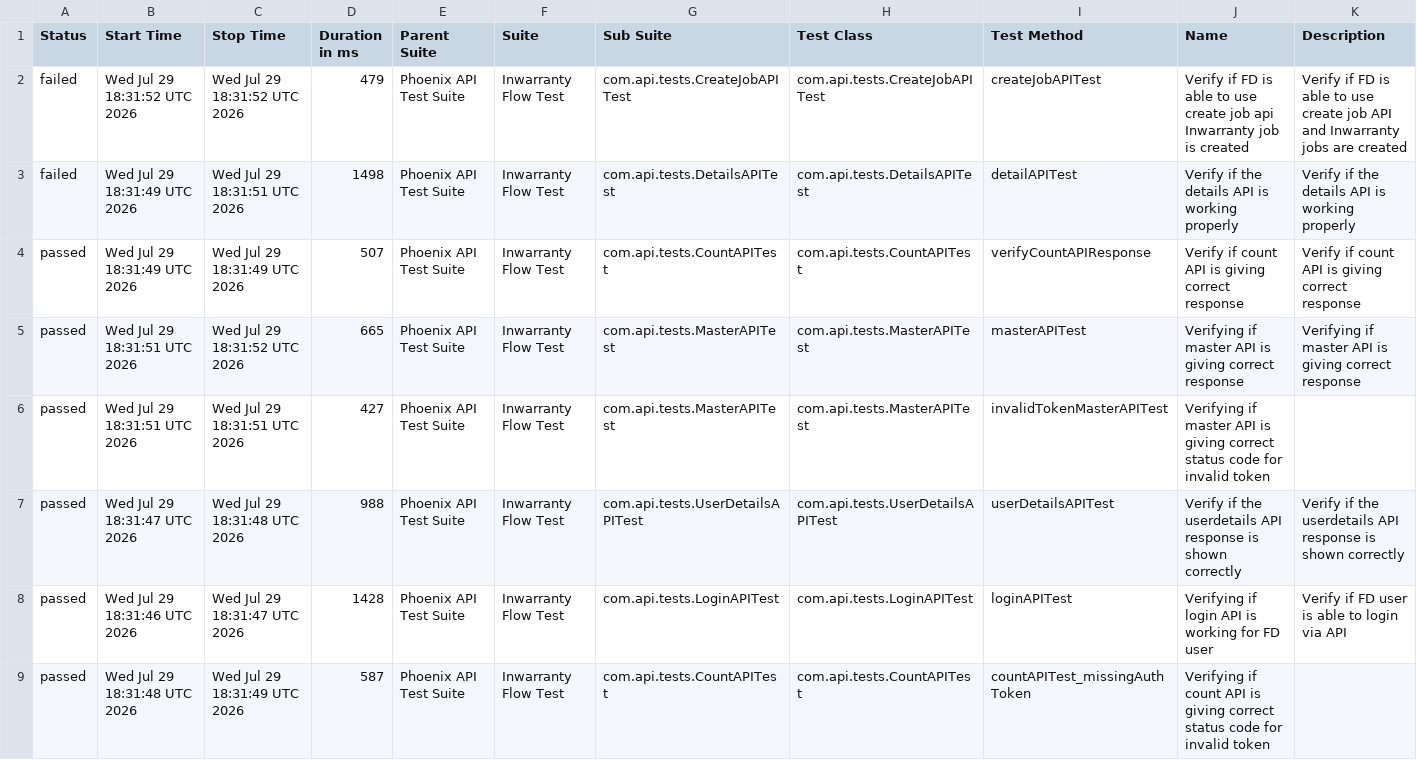
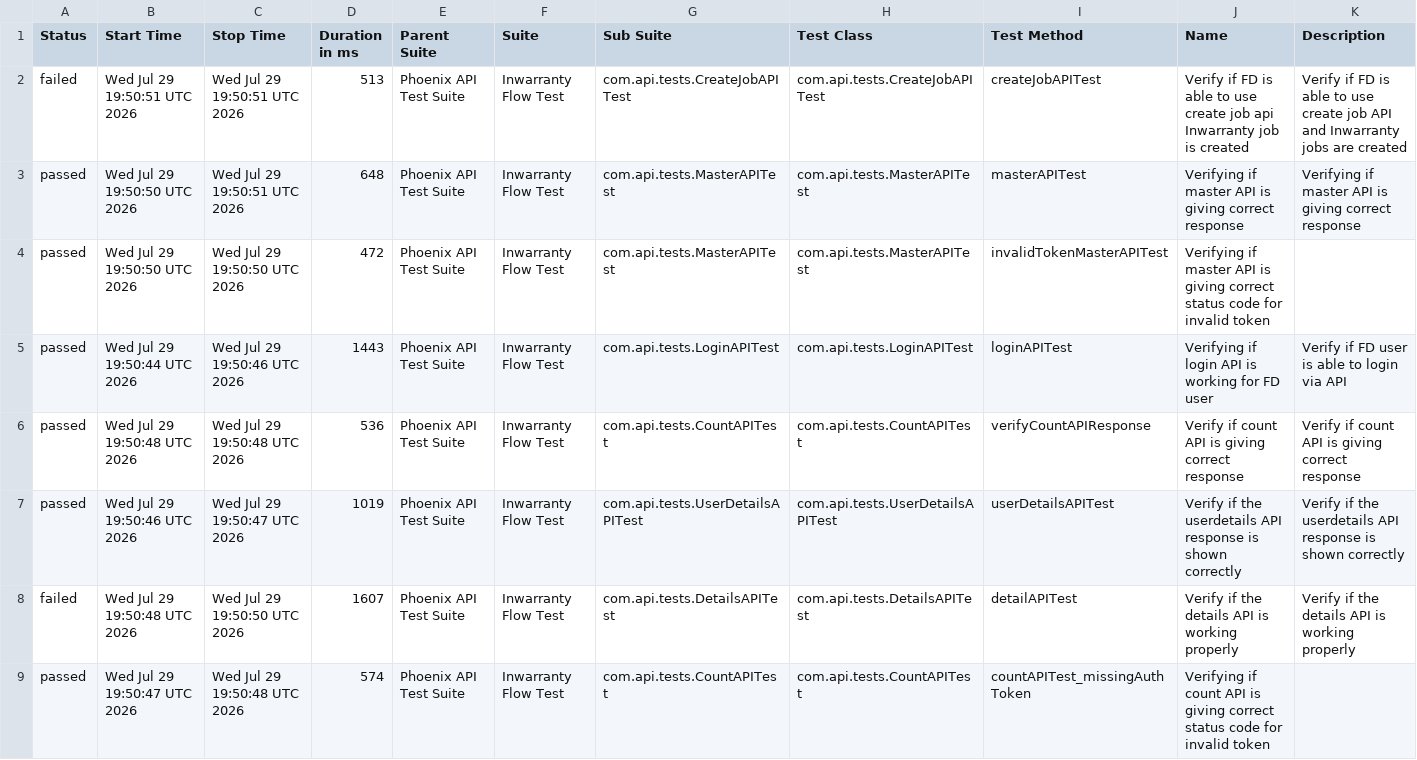
Before and after one commit to Zulminan/PhoenixTestAutomationFramework, a CSV file: data/suites.csv, drawn as a sheet.

```diff
--- a/data/suites.csv
+++ b/data/suites.csv
@@ -1,9 +1,9 @@
 "Status","Start Time","Stop Time","Duration in ms","Parent Suite","Suite","Sub Suite","Test Class","Test Method","Name","Description"
-"failed","Wed Jul 29 18:31:52 UTC 2026","Wed Jul 29 18:31:52 UTC 2026","479","Phoenix API Test Suite","Inwarranty Flow Test","com.api.tests.CreateJobAPITest","com.api.tests.CreateJobAPITest","createJobAPITest","Verify if FD is able to use create job api Inwarranty job is created","Verify if FD is able to use create job API and Inwarranty jobs are created"
-"failed","Wed Jul 29 18:31:49 UTC 2026","Wed Jul 29 18:31:51 UTC 2026","1498","Phoenix API Test Suite","Inwarranty Flow Test","com.api.tests.DetailsAPITest","com.api.tests.DetailsAPITest","detailAPITest","Verify if the details API is working properly","Verify if the details API is working properly"
-"passed","Wed Jul 29 18:31:49 UTC 2026","Wed Jul 29 18:31:49 UTC 2026","507","Phoenix API Test Suite","Inwarranty Flow Test","com.api.tests.CountAPITest","com.api.tests.CountAPITest","verifyCountAPIResponse","Verify if count API is giving correct response","Verify if count API is giving correct response"
-"passed","Wed Jul 29 18:31:51 UTC 2026","Wed Jul 29 18:31:52 UTC 2026","665","Phoenix API Test Suite","Inwarranty Flow Test","com.api.tests.MasterAPITest","com.api.tests.MasterAPITest","masterAPITest","Verifying if master API is giving correct response","Verifying if master API is giving correct response"
-"passed","Wed Jul 29 18:31:51 UTC 2026","Wed Jul 29 18:31:51 UTC 2026","427","Phoenix API Test Suite","Inwarranty Flow Test","com.api.tests.MasterAPITest","com.api.tests.MasterAPITest","invalidTokenMasterAPITest","Verifying if master API is giving correct status code for invalid token",""
-"passed","Wed Jul 29 18:31:47 UTC 2026","Wed Jul 29 18:31:48 UTC 2026","988","Phoenix API Test Suite","Inwarranty Flow Test","com.api.tests.UserDetailsAPITest","com.api.tests.UserDetailsAPITest","userDetailsAPITest","Verify if the userdetails API response is shown correctly","Verify if the userdetails API response is shown correctly"
-"passed","Wed Jul 29 18:31:46 UTC 2026","Wed Jul 29 18:31:47 UTC 2026","1428","Phoenix API Test Suite","Inwarranty Flow Test","com.api.tests.LoginAPITest","com.api.tests.LoginAPITest","loginAPITest","Verifying if login API is working for FD user","Verify if FD user is able to login via API"
-"passed","Wed Jul 29 18:31:48 UTC 2026","Wed Jul 29 18:31:49 UTC 2026","587","Phoenix API Test Suite","Inwarranty Flow Test","com.api.tests.CountAPITest","com.api.tests.CountAPITest","countAPITest_missingAuthToken","Verifying if count API is giving correct status code for invalid token",""
+"failed","Wed Jul 29 19:50:51 UTC 2026","Wed Jul 29 19:50:51 UTC 2026","513","Phoenix API Test Suite","Inwarranty Flow Test","com.api.tests.CreateJobAPITest","com.api.tests.CreateJobAPITest","createJobAPITest","Verify if FD is able to use create job api Inwarranty job is created","Verify if FD is able to use create job API and Inwarranty jobs are created"
+"passed","Wed Jul 29 19:50:50 UTC 2026","Wed Jul 29 19:50:51 UTC 2026","648","Phoenix API Test Suite","Inwarranty Flow Test","com.api.tests.MasterAPITest","com.api.tests.MasterAPITest","masterAPITest","Verifying if master API is giving correct response","Verifying if master API is giving correct response"
+"passed","Wed Jul 29 19:50:50 UTC 2026","Wed Jul 29 19:50:50 UTC 2026","472","Phoenix API Test Suite","Inwarranty Flow Test","com.api.tests.MasterAPITest","com.api.tests.MasterAPITest","invalidTokenMasterAPITest","Verifying if master API is giving correct status code for invalid token",""
+"passed","Wed Jul 29 19:50:44 UTC 2026","Wed Jul 29 19:50:46 UTC 2026","1443","Phoenix API Test Suite","Inwarranty Flow Test","com.api.tests.LoginAPITest","com.api.tests.LoginAPITest","loginAPITest","Verifying if login API is working for FD user","Verify if FD user is able to login via API"
+"passed","Wed Jul 29 19:50:48 UTC 2026","Wed Jul 29 19:50:48 UTC 2026","536","Phoenix API Test Suite","Inwarranty Flow Test","com.api.tests.CountAPITest","com.api.tests.CountAPITest","verifyCountAPIResponse","Verify if count API is giving correct response","Verify if count API is giving correct response"
+"passed","Wed Jul 29 19:50:46 UTC 2026","Wed Jul 29 19:50:47 UTC 2026","1019","Phoenix API Test Suite","Inwarranty Flow Test","com.api.tests.UserDetailsAPITest","com.api.tests.UserDetailsAPITest","userDetailsAPITest","Verify if the userdetails API response is shown correctly","Verify if the userdetails API response is shown correctly"
+"failed","Wed Jul 29 19:50:48 UTC 2026","Wed Jul 29 19:50:50 UTC 2026","1607","Phoenix API Test Suite","Inwarranty Flow Test","com.api.tests.DetailsAPITest","com.api.tests.DetailsAPITest","detailAPITest","Verify if the details API is working properly","Verify if the details API is working properly"
+"passed","Wed Jul 29 19:50:47 UTC 2026","Wed Jul 29 19:50:48 UTC 2026","574","Phoenix API Test Suite","Inwarranty Flow Test","com.api.tests.CountAPITest","com.api.tests.CountAPITest","countAPITest_missingAuthToken","Verifying if count API is giving correct status code for invalid token",""
```
Also changed, not shown: data/behaviors.csv, 55 other files.
